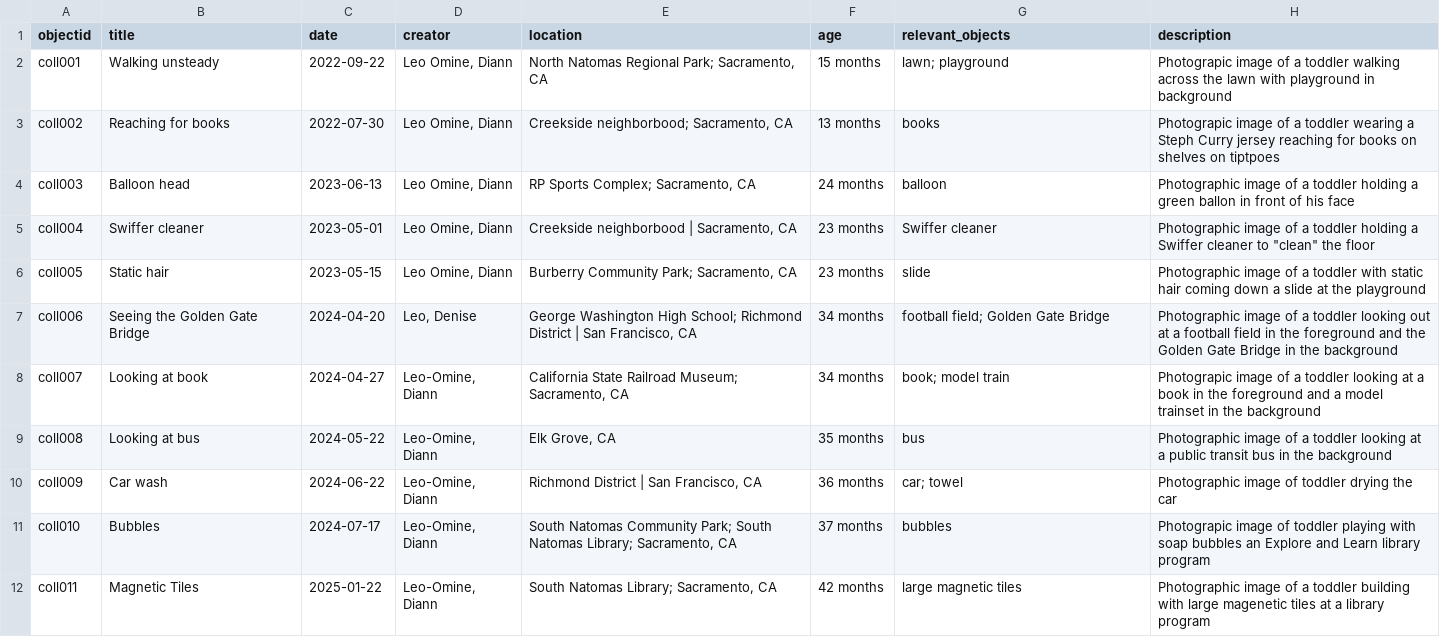
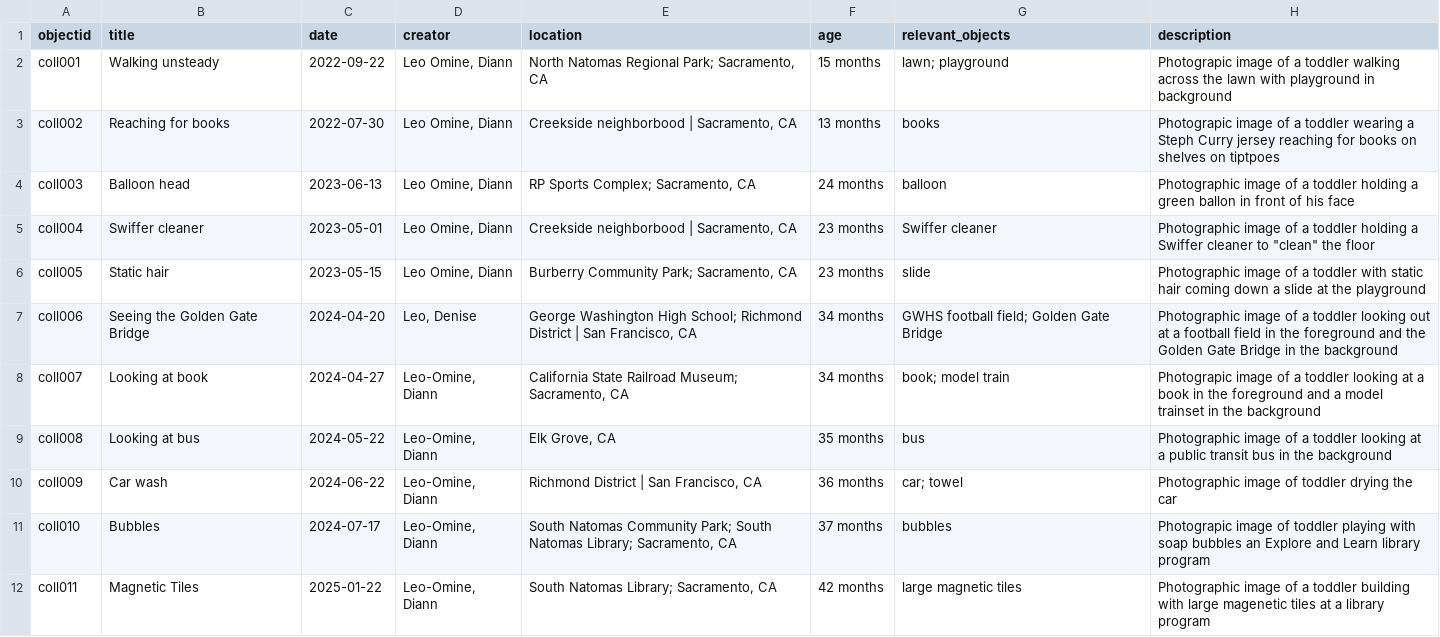
Before and after one commit to legdead/toddlerlife_rno, a CSV file: _data/toddlerlife_rno.csv, drawn as a sheet; only a part is shown; the diff names each change by its address in the sheet, - before the commit and + after, or states it on an @@ line.

Commit message:
Add files via upload
updated subjects and locations

```diff
--- a/_data/toddlerlife_rno.csv
+++ b/_data/toddlerlife_rno.csv
-E3 (location): Creekside neighborbood; Sacramento, CA
+E3 (location): Creekside neighborbood | Sacramento, CA
-G7 (relevant_objects): football field; Golden Gate Bridge
+G7 (relevant_objects): GWHS football field; Golden Gate Bridge
```
